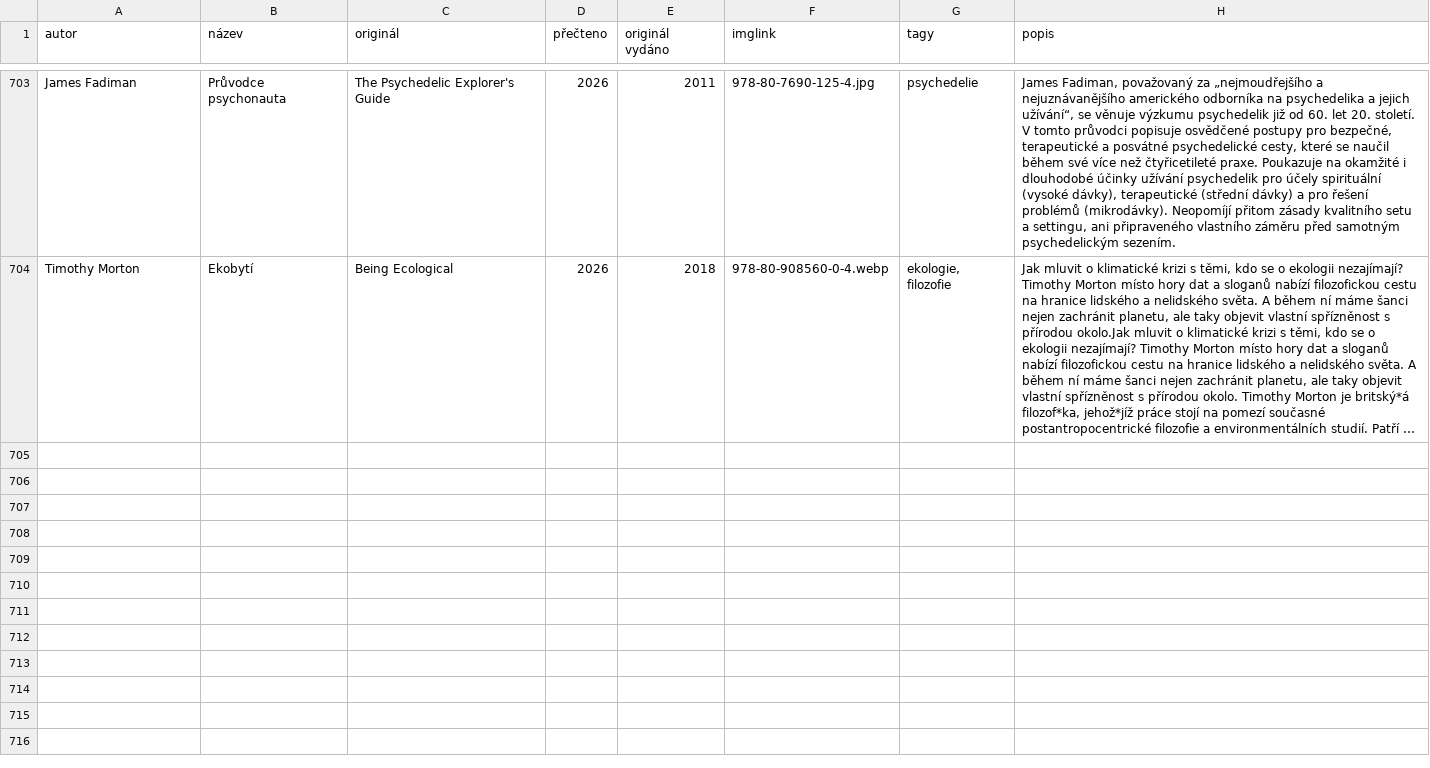
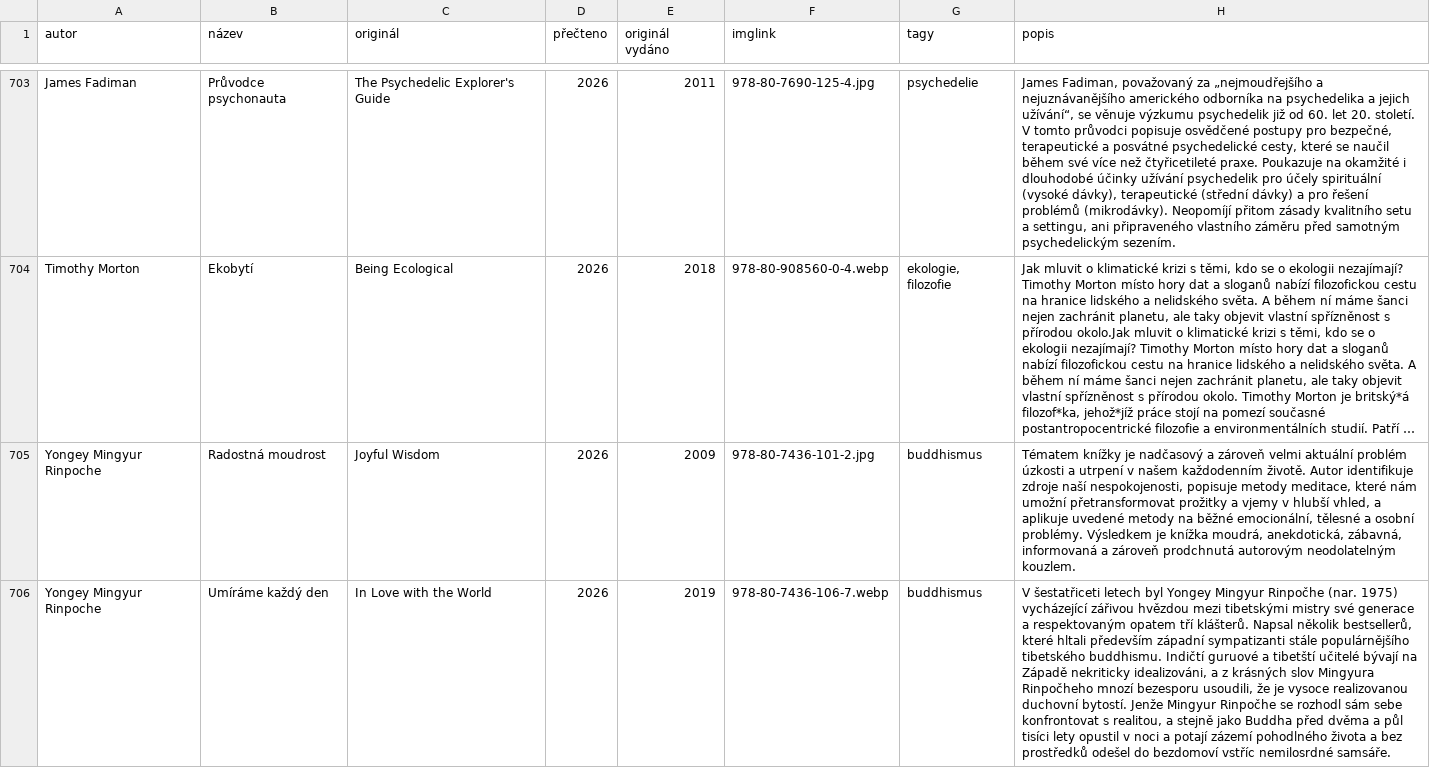
Before and after one commit to pavelkarafiat/app-books, a TSV file: knihy.tsv, drawn as a sheet; only a part is shown, gaps mark what is left out; long unchanged cells end in …; the diff covers the shown part only; the diff names each change by its address in the sheet, - before the commit and + after, or states it on an @@ line.

Commit message:
Add files via upload

```diff
--- a/knihy.tsv
+++ b/knihy.tsv
+row 705: Yongey Mingyur Rinpoche | Radostná moudrost | Joyful Wisdom | 2026 | 2009 | 978-80-7436-101-2.jpg | buddhismus | Tématem knížky je nadčasový a zároveň velmi aktuální problém úzkosti a utrpení v našem každodenním životě. Autor identifikuje zdroje naší nespokojenosti, popisuje metody meditace, které nám umožní přetransformovat prožitky a vjemy v hlubší vhled, a aplikuje uvedené metody na běžné emocionální, tělesné a osobní problémy. Výsledkem je knížka moudrá, anekdotická, zábavná, informovaná a zároveň prodchnutá autorovým neodolatelným kouzlem.
+row 706: Yongey Mingyur Rinpoche | Umíráme každý den | In Love with the World | 2026 | 2019 | 978-80-7436-106-7.webp | buddhismus | V šestatřiceti letech byl Yongey Mingyur Rinpočhe (nar. 1975) vycházející zářivou hvězdou mezi tibetskými mistry své generace a respektovaným opatem tří klášterů. Napsal několik bestsellerů, které hltali především západní sympatizanti stále populárnějšího tibetského buddhismu. Indičtí guruové a tibetští učitelé bývají na Západě nekriticky idealizováni, a z krásných slov Mingyura Rinpočheho mnozí bezesporu usoudili, že je vysoce realizovanou duchovní bytostí. Jenže Mingyur Rinpočhe se rozhodl sám sebe konfrontovat s realitou, a stejně jako Buddha před dvěma a půl tisíci lety opustil v noci a potají zázemí pohodlného života a bez prostředků odešel do bezdomoví vstříc nemilosrdné samsáře.
```
Also changed, not shown: 1 added row elsewhere in this file.
